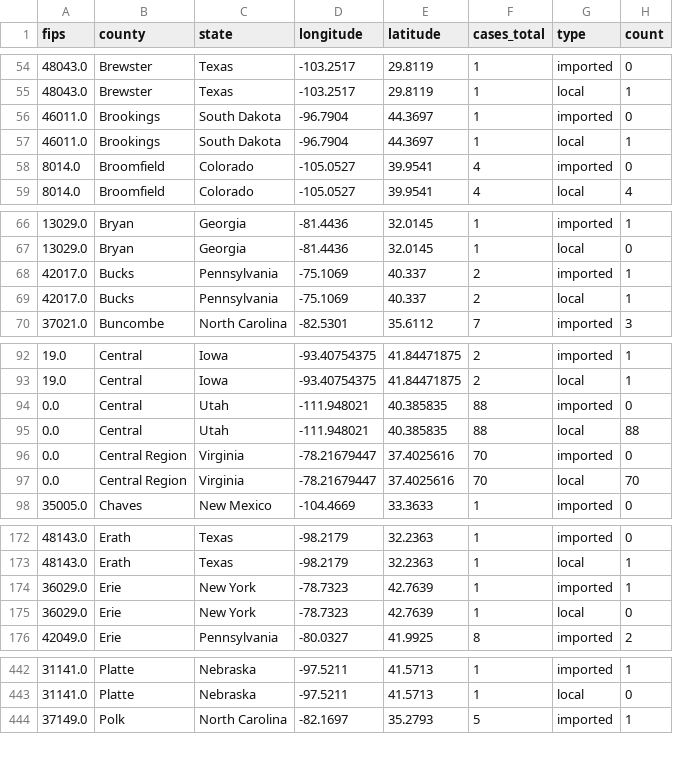
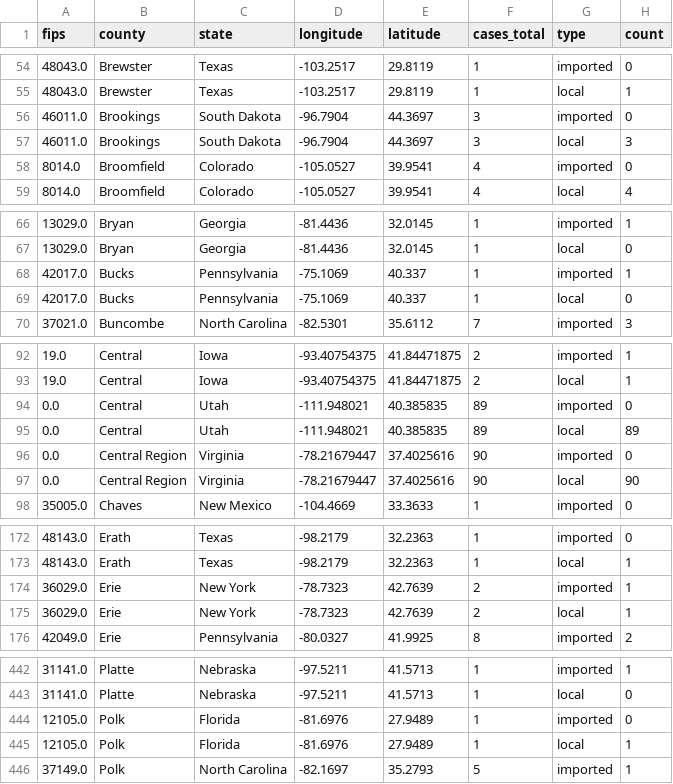
Before and after one commit to CSSEGISandData/measles_tracker_test, a CSV file: GitHub Ready Version/1map1_whole_duration.csv, drawn as a sheet; only a part is shown, gaps mark what is left out; the diff covers the shown part only.

```diff
--- a/GitHub Ready Version/1map1_whole_duration.csv
+++ b/GitHub Ready Version/1map1_whole_duration.csv
@@ -55,4 +55,4 @@ fips,county,state,longitude,latitude,cases_total,type,count
 48043.0,Brewster,Texas,-103.2517,29.8119,1,local,1
-46011.0,Brookings,South Dakota,-96.7904,44.3697,1,imported,0
-46011.0,Brookings,South Dakota,-96.7904,44.3697,1,local,1
+46011.0,Brookings,South Dakota,-96.7904,44.3697,3,imported,0
+46011.0,Brookings,South Dakota,-96.7904,44.3697,3,local,3
 8014.0,Broomfield,Colorado,-105.0527,39.9541,4,imported,0
@@ -67,4 +67,4 @@ fips,county,state,longitude,latitude,cases_total,type,count
 13029.0,Bryan,Georgia,-81.4436,32.0145,1,local,0
-42017.0,Bucks,Pennsylvania,-75.1069,40.337,2,imported,1
-42017.0,Bucks,Pennsylvania,-75.1069,40.337,2,local,1
+42017.0,Bucks,Pennsylvania,-75.1069,40.337,1,imported,1
+42017.0,Bucks,Pennsylvania,-75.1069,40.337,1,local,0
 37021.0,Buncombe,North Carolina,-82.5301,35.6112,7,imported,3
@@ -93,6 +93,6 @@ fips,county,state,longitude,latitude,cases_total,type,count
 19.0,Central,Iowa,-93.40754375,41.84471875,2,local,1
-0.0,Central,Utah,-111.948021,40.385835,88,imported,0
-0.0,Central,Utah,-111.948021,40.385835,88,local,88
-0.0,Central Region,Virginia,-78.21679447,37.4025616,70,imported,0
-0.0,Central Region,Virginia,-78.21679447,37.4025616,70,local,70
+0.0,Central,Utah,-111.948021,40.385835,89,imported,0
+0.0,Central,Utah,-111.948021,40.385835,89,local,89
+0.0,Central Region,Virginia,-78.21679447,37.4025616,90,imported,0
+0.0,Central Region,Virginia,-78.21679447,37.4025616,90,local,90
 35005.0,Chaves,New Mexico,-104.4669,33.3633,1,imported,0
@@ -173,4 +173,4 @@ fips,county,state,longitude,latitude,cases_total,type,count
 48143.0,Erath,Texas,-98.2179,32.2363,1,local,1
-36029.0,Erie,New York,-78.7323,42.7639,1,imported,1
-36029.0,Erie,New York,-78.7323,42.7639,1,local,0
+36029.0,Erie,New York,-78.7323,42.7639,2,imported,1
+36029.0,Erie,New York,-78.7323,42.7639,2,local,1
 42049.0,Erie,Pennsylvania,-80.0327,41.9925,8,imported,2
@@ -443,2 +443,4 @@ fips,county,state,longitude,latitude,cases_total,type,count
 31141.0,Platte,Nebraska,-97.5211,41.5713,1,local,0
+12105.0,Polk,Florida,-81.6976,27.9489,1,imported,0
+12105.0,Polk,Florida,-81.6976,27.9489,1,local,1
 37149.0,Polk,North Carolina,-82.1697,35.2793,5,imported,1
```
Also changed, not shown: 6 edited cells elsewhere in this file, GitHub Ready Version/1map1_2026.csv, GitHub Ready Version/1map1_last_12mo.csv, 12 other files.
